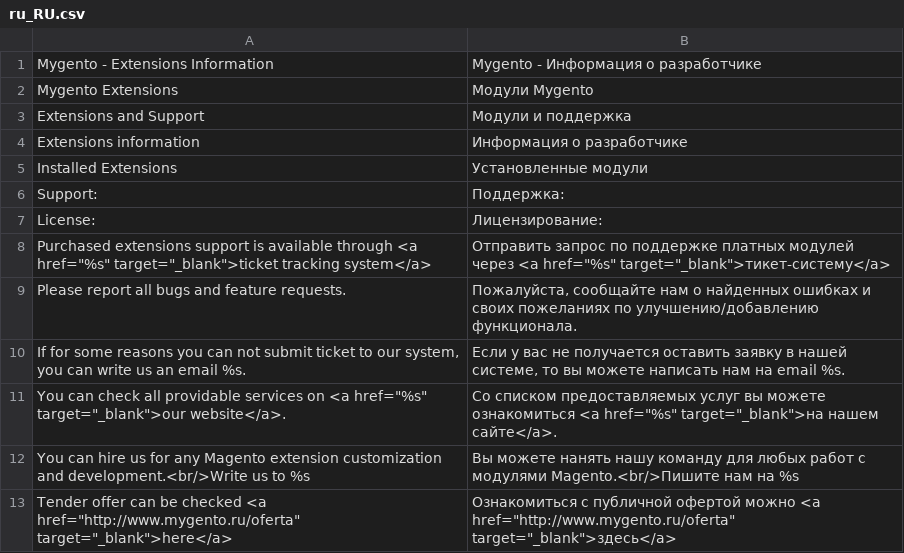
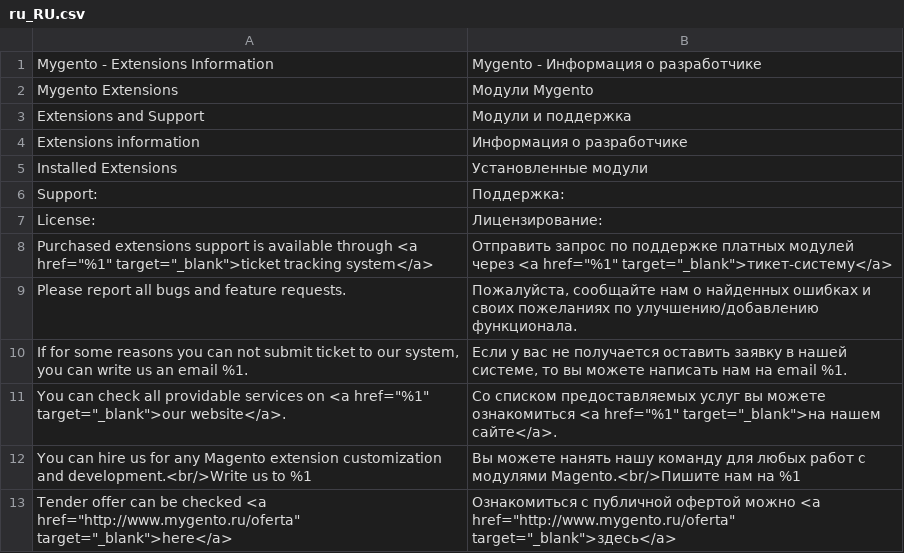
Before and after one commit to mygento/base, a CSV file: i18n/ru_RU.csv, drawn as a sheet.

Commit message:
[MYGMOD-2] translation + css

```diff
--- a/i18n/ru_RU.csv
+++ b/i18n/ru_RU.csv
@@ -7,7 +7,7 @@
 "License:","Лицензирование:"
-"Purchased extensions support is available through <a href=""%s"" target=""_blank"">ticket tracking system</a>","Отправить запрос по поддержке платных модулей через <a href=""%s"" target=""_blank"">тикет-систему</a>"
+"Purchased extensions support is available through <a href=""%1"" target=""_blank"">ticket tracking system</a>","Отправить запрос по поддержке платных модулей через <a href=""%1"" target=""_blank"">тикет-систему</a>"
 "Please report all bugs and feature requests.","Пожалуйста, сообщайте нам о найденных ошибках и своих пожеланиях по улучшению/добавлению функционала."
-"If for some reasons you can not submit ticket to our system, you can write us an email %s.","Если у вас не получается оставить заявку в нашей системе, то вы можете написать нам на email %s."
-"You can check all providable services on <a href=""%s"" target=""_blank"">our website</a>.","Со списком предоставляемых услуг вы можете ознакомиться <a href=""%s"" target=""_blank"">на нашем сайте</a>."
-"You can hire us for any Magento extension customization and development.<br/>Write us to %s","Вы можете нанять нашу команду для любых работ с модулями Magento.<br/>Пишите нам на %s"
+"If for some reasons you can not submit ticket to our system, you can write us an email %1.","Если у вас не получается оставить заявку в нашей системе, то вы можете написать нам на email %1."
+"You can check all providable services on <a href=""%1"" target=""_blank"">our website</a>.","Со списком предоставляемых услуг вы можете ознакомиться <a href=""%1"" target=""_blank"">на нашем сайте</a>."
+"You can hire us for any Magento extension customization and development.<br/>Write us to %1","Вы можете нанять нашу команду для любых работ с модулями Magento.<br/>Пишите нам на %1"
 "Tender offer can be checked <a href=""http://www.mygento.ru/oferta"" target=""_blank"">here</a>","Ознакомиться с публичной офертой можно <a href=""http://www.mygento.ru/oferta"" target=""_blank"">здесь</a>"
```
Also changed, not shown: 3 other files.
